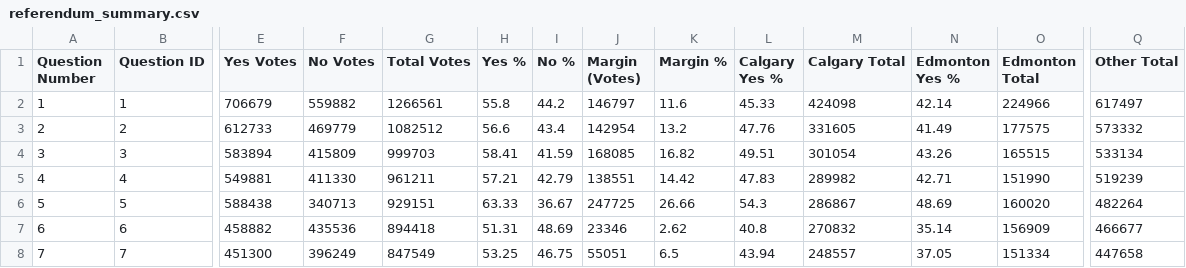
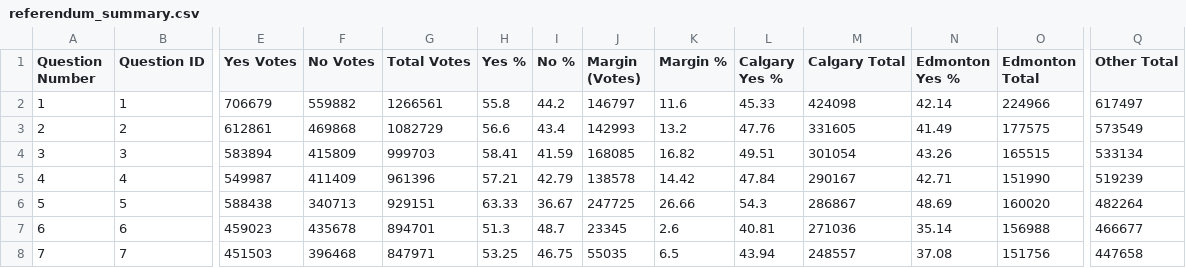
Before and after one commit to J7892/abresults, a CSV file: data/referendum_summary.csv, drawn as a sheet; only a part is shown, gaps mark what is left out; the diff covers the shown part only; the diff names each change by its address in the sheet, - before the commit and + after, or states it on an @@ line.

Commit message:
Auto-update referendum returns: 2026-10-20 14:16:47 UTC

```diff
--- a/data/referendum_summary.csv
+++ b/data/referendum_summary.csv
-E3 (Yes Votes): 612733
+E3 (Yes Votes): 612861
-F3 (No Votes): 469779
+F3 (No Votes): 469868
-G3 (Total Votes): 1082512
+G3 (Total Votes): 1082729
-J3 (Margin (Votes)): 142954
+J3 (Margin (Votes)): 142993
-Q3 (Other Total): 573332
+Q3 (Other Total): 573549
-E5 (Yes Votes): 549881
+E5 (Yes Votes): 549987
-F5 (No Votes): 411330
+F5 (No Votes): 411409
-G5 (Total Votes): 961211
+G5 (Total Votes): 961396
-J5 (Margin (Votes)): 138551
+J5 (Margin (Votes)): 138578
-L5 (Calgary Yes %): 47.83
+L5 (Calgary Yes %): 47.84
-M5 (Calgary Total): 289982
+M5 (Calgary Total): 290167
-E7 (Yes Votes): 458882
+E7 (Yes Votes): 459023
-F7 (No Votes): 435536
+F7 (No Votes): 435678
-G7 (Total Votes): 894418
+G7 (Total Votes): 894701
-H7 (Yes %): 51.31
+H7 (Yes %): 51.3
-I7 (No %): 48.69
+I7 (No %): 48.7
-J7 (Margin (Votes)): 23346
+J7 (Margin (Votes)): 23345
-K7 (Margin %): 2.62
+K7 (Margin %): 2.6
-L7 (Calgary Yes %): 40.8
+L7 (Calgary Yes %): 40.81
-M7 (Calgary Total): 270832
+M7 (Calgary Total): 271036
-O7 (Edmonton Total): 156909
+O7 (Edmonton Total): 156988
-E8 (Yes Votes): 451300
+E8 (Yes Votes): 451503
-F8 (No Votes): 396249
+F8 (No Votes): 396468
-G8 (Total Votes): 847549
+G8 (Total Votes): 847971
-J8 (Margin (Votes)): 55051
+J8 (Margin (Votes)): 55035
-N8 (Edmonton Yes %): 37.05
+N8 (Edmonton Yes %): 37.08
-O8 (Edmonton Total): 151334
+O8 (Edmonton Total): 151756
```
Also changed, not shown: 17 edited cells elsewhere in this file, data/riding_results.csv, data/voting_methods.csv, 2 other files.
